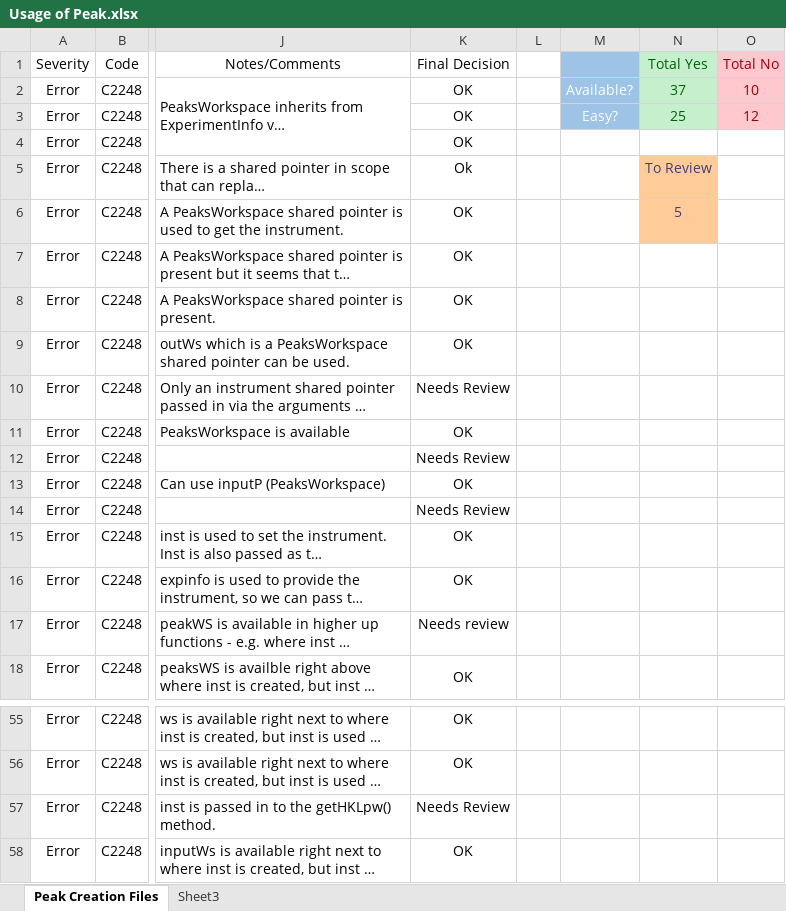
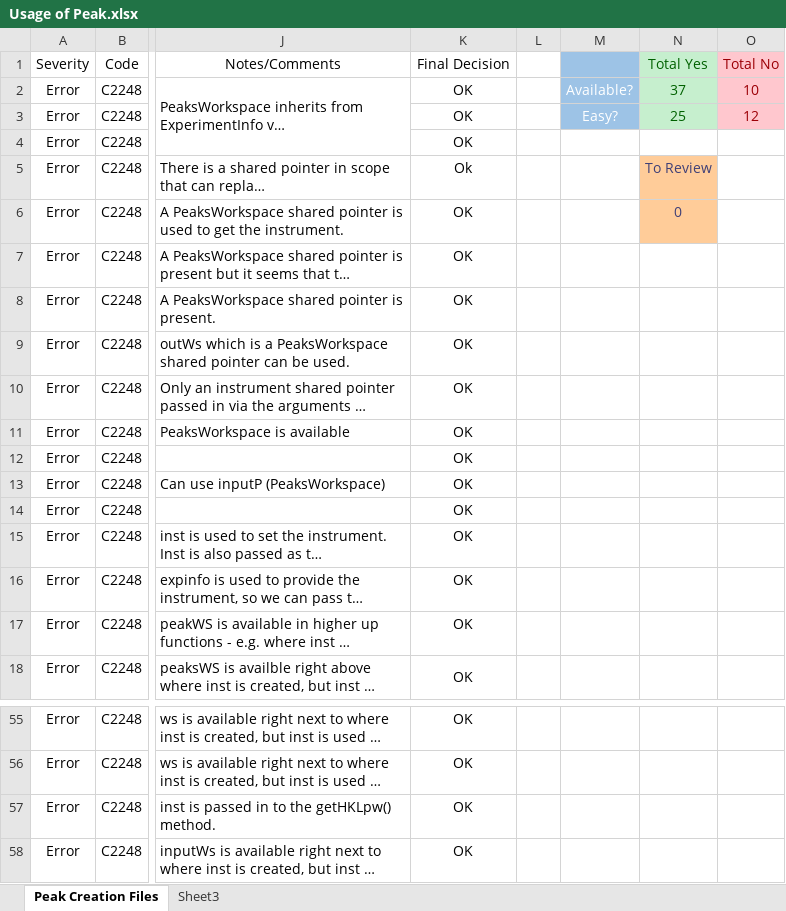
Before and after one commit to mantidproject/documents, an Excel workbook: Design/Instrument-2.0/Usage of Peak.xlsx, sheet Peak Creation Files, drawn as a sheet; only a part is shown, gaps mark what is left out; long unchanged cells end in …; values as stored, in another font and other column widths than the file's, no borders; conditional formats not drawn; the diff names each change by its address in the sheet, - before the commit and + after, or states it on an @@ line.

Commit message:
Updated Excel document

```diff
--- a/Design/Instrument-2.0/Usage of Peak.xlsx (sheet Peak Creation Files)
+++ b/Design/Instrument-2.0/Usage of Peak.xlsx (sheet Peak Creation Files)
-N6 (Total Yes): 5
+N6 (Total Yes): 0
-K10 (Final Decision): Needs Review
+K10 (Final Decision): OK
-K12 (Final Decision): Needs Review
+K12 (Final Decision): OK
-K14 (Final Decision): Needs Review
+K14 (Final Decision): OK
-K17 (Final Decision): Needs review
+K17 (Final Decision): OK
-K57 (Final Decision): Needs Review
+K57 (Final Decision): OK
```
